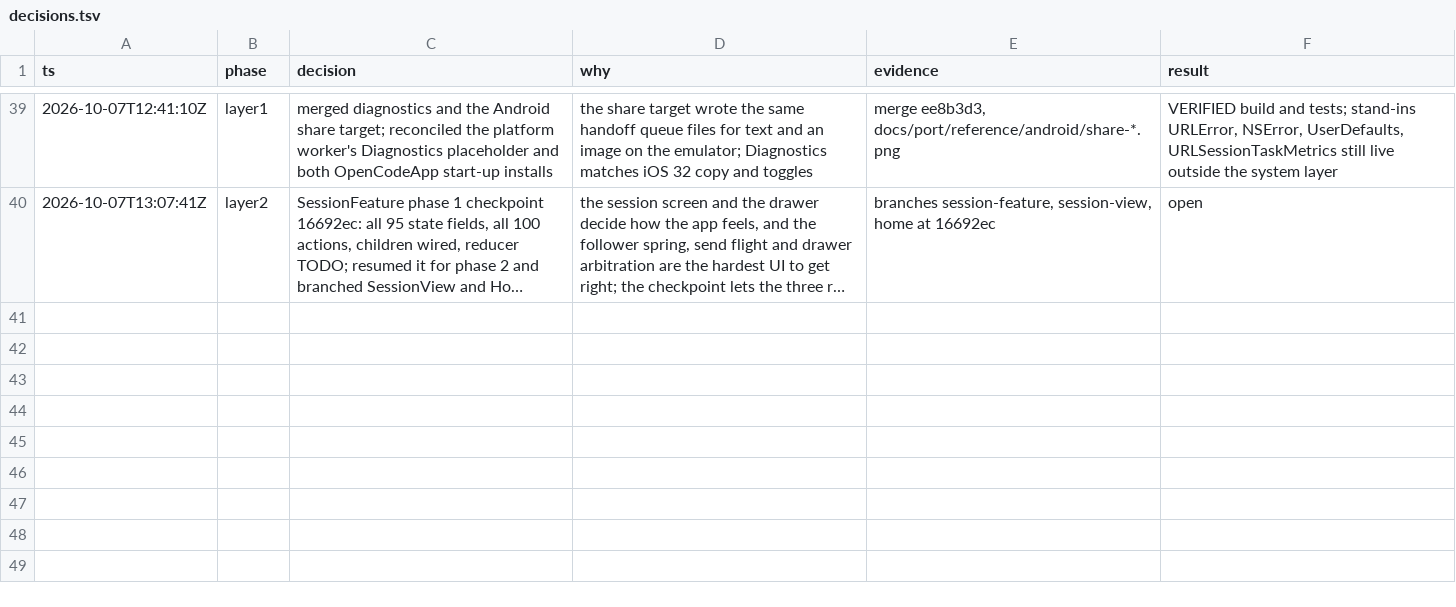
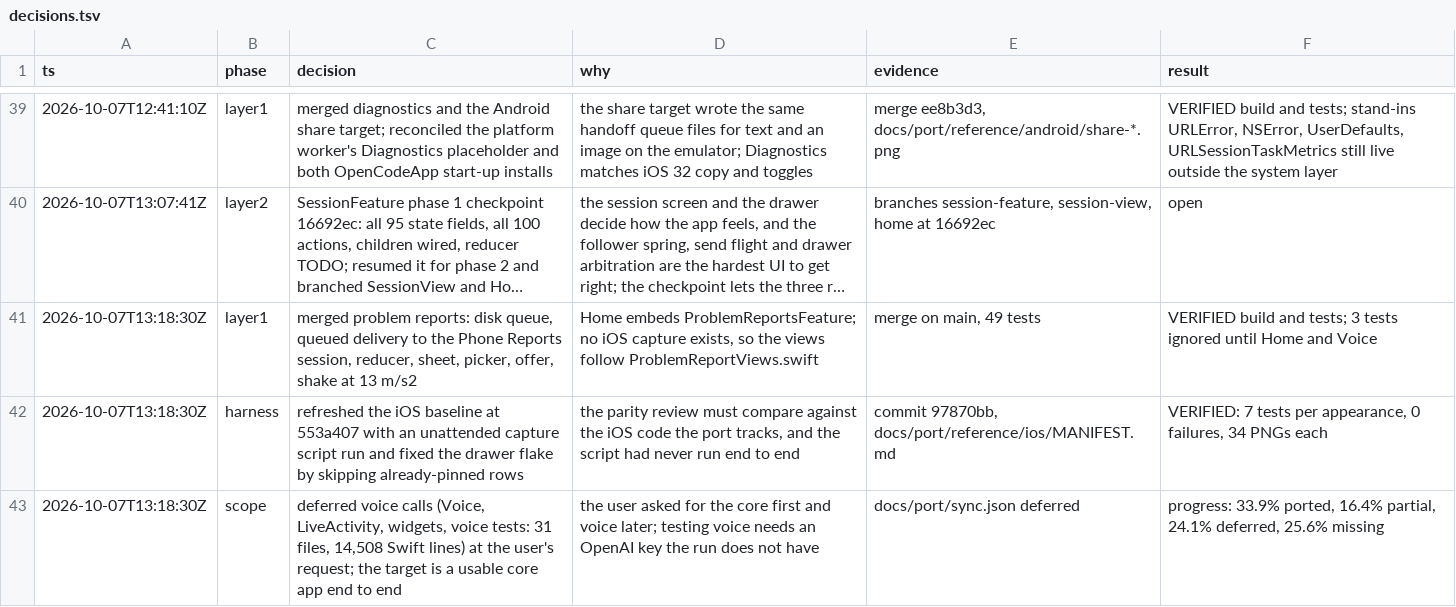
Before and after one commit to CrashedSystem/opencode-android, a TSV file: docs/port/decisions.tsv, drawn as a sheet; only a part is shown, gaps mark what is left out; long unchanged cells end in …; the diff names each change by its address in the sheet, - before the commit and + after, or states it on an @@ line.

Commit message:
docs(port): defer voice calls and log problem reports and the baseline refresh

```diff
--- a/docs/port/decisions.tsv
+++ b/docs/port/decisions.tsv
+row 41: 2026-10-07T13:18:30Z | layer1 | merged problem reports: disk queue, queued delivery to the Phone Reports session, reducer, sheet, picker, offer, shake at 13 m/s2 | Home embeds ProblemReportsFeature; no iOS capture exists, so the views follow ProblemReportViews.swift | merge on main, 49 tests | VERIFIED build and tests; 3 tests ignored until Home and Voice
+row 42: 2026-10-07T13:18:30Z | harness | refreshed the iOS baseline at 553a407 with an unattended capture script run and fixed the drawer flake by skipping already-pinned rows | the parity review must compare against the iOS code the port tracks, and the script had never run end to end | commit 97870bb, docs/port/reference/ios/MANIFEST.md | VERIFIED: 7 tests per appearance, 0 failures, 34 PNGs each
+row 43: 2026-10-07T13:18:30Z | scope | deferred voice calls (Voice, LiveActivity, widgets, voice tests: 31 files, 14,508 Swift lines) at the user's request; the target is a usable core app end to end | the user asked for the core first and voice later; testing voice needs an OpenAI key the run does not have | docs/port/sync.json deferred | progress: 33.9% ported, 16.4% partial, 24.1% deferred, 25.6% missing
```
Also changed, not shown: 1 other file.
